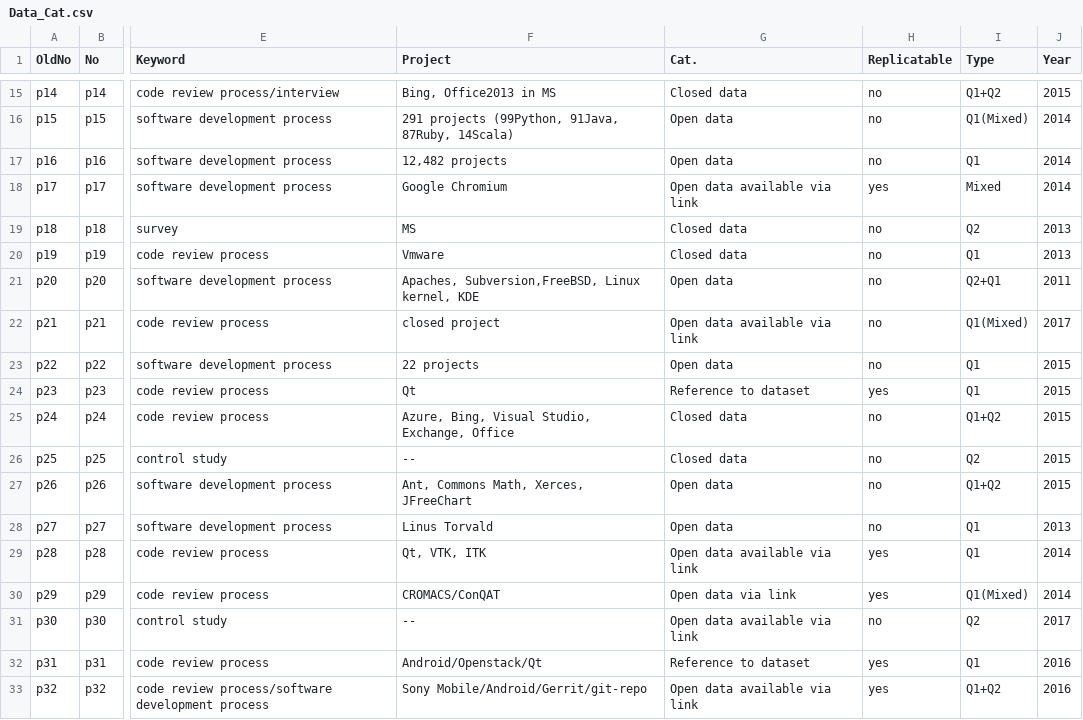
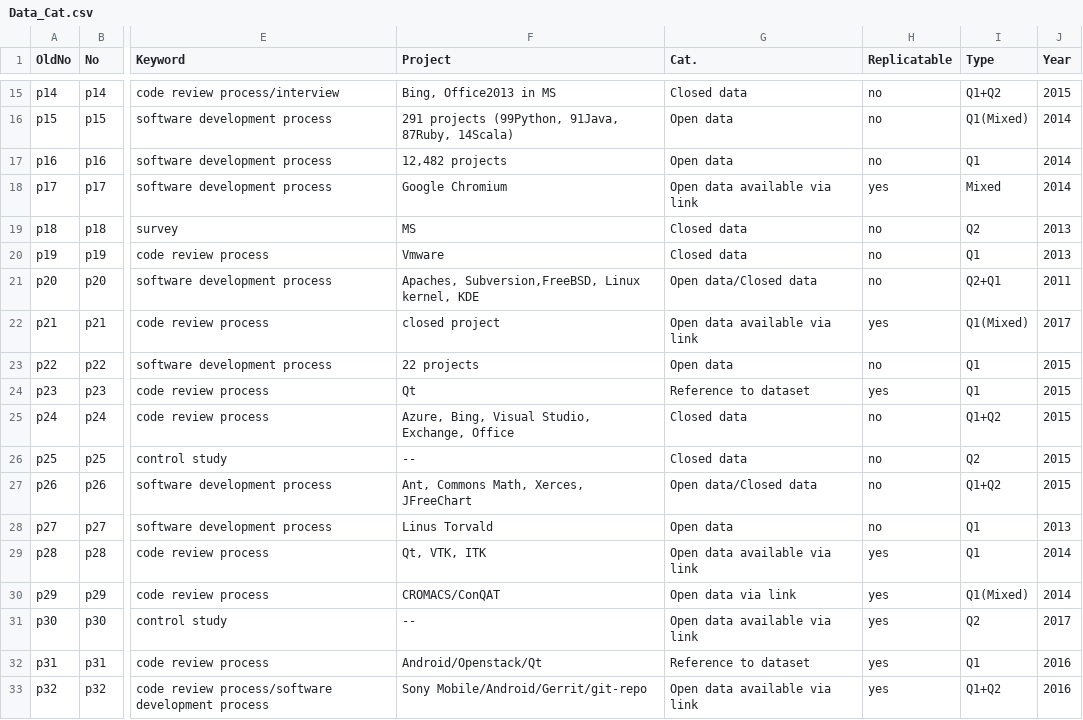
Before and after one commit to NAIST-SE/code-review, a CSV file: data/Data_Cat.csv, drawn as a sheet; only a part is shown, gaps mark what is left out; the diff covers the shown part only; the diff names each change by its address in the sheet, - before the commit and + after, or states it on an @@ line.

Commit message:
update data

```diff
--- a/data/Data_Cat.csv
+++ b/data/Data_Cat.csv
-G21 (Cat.): Open data
+G21 (Cat.): Open data/Closed data
-H22 (Replicatable): no
+H22 (Replicatable): yes
-G27 (Cat.): Open data
+G27 (Cat.): Open data/Closed data
-H31 (Replicatable): no
+H31 (Replicatable): yes
```
Also changed, not shown: 23 edited cells elsewhere in this file.
